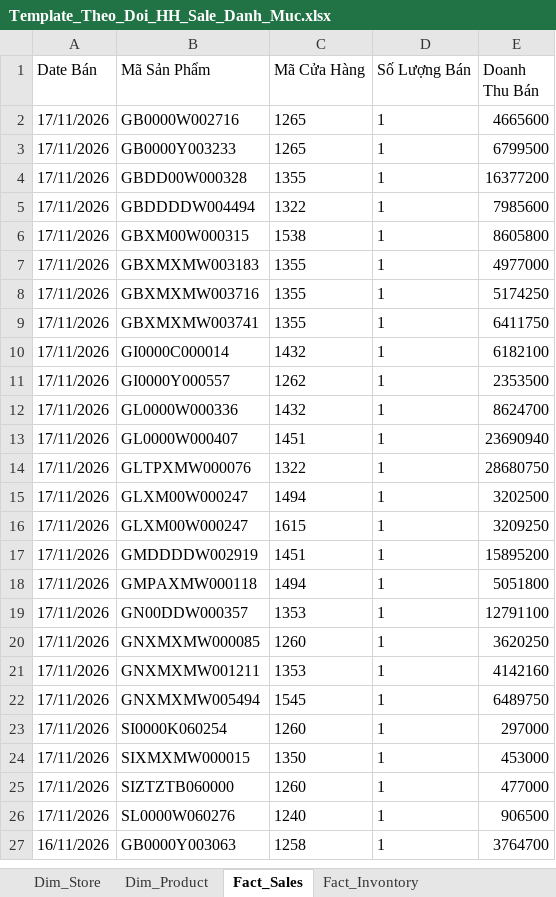
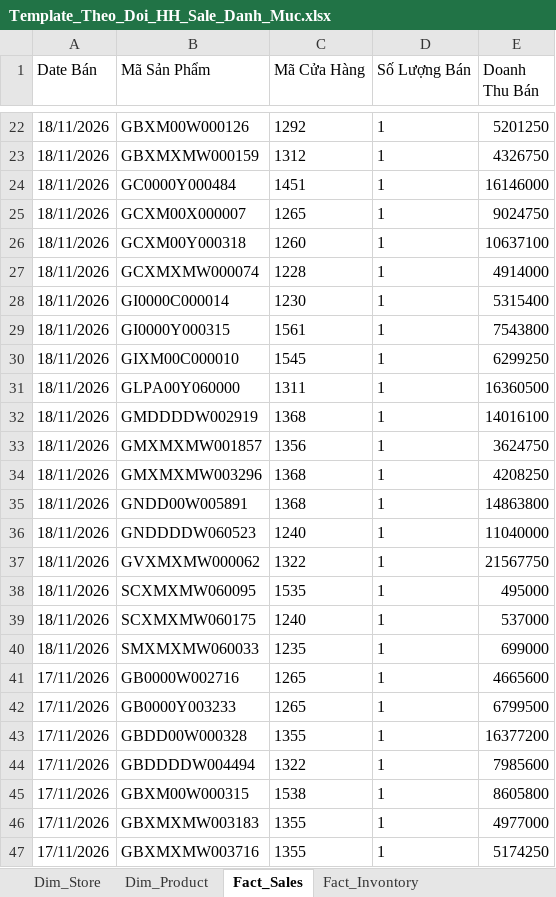
Before and after one commit to quyenphancv-max/Dashboard-DMSale--new-, an Excel workbook: Template_Theo_Doi_HH_Sale_Danh_Muc.xlsx, sheet Fact_Sales, drawn as a sheet; only a part is shown, gaps mark what is left out; the shorter side is filled out with more unchanged rows; values as stored, in another font and other column widths than the file's, no borders; table styles not drawn; the diff covers the shown part only; the diff names each change by its address in the sheet, - before the commit and + after, or states it on an @@ line.

```diff
--- a/Template_Theo_Doi_HH_Sale_Danh_Muc.xlsx (sheet Fact_Sales)
+++ b/Template_Theo_Doi_HH_Sale_Danh_Muc.xlsx (sheet Fact_Sales)
+row 22: 18/11/2026 | GBXM00W000126 | 1292 | 1 | 5201250
+row 23: 18/11/2026 | GBXMXMW000159 | 1312 | 1 | 4326750
+row 24: 18/11/2026 | GC0000Y000484 | 1451 | 1 | 16146000
+row 25: 18/11/2026 | GCXM00X000007 | 1265 | 1 | 9024750
+row 26: 18/11/2026 | GCXM00Y000318 | 1260 | 1 | 10637100
+row 27: 18/11/2026 | GCXMXMW000074 | 1228 | 1 | 4914000
+row 28: 18/11/2026 | GI0000C000014 | 1230 | 1 | 5315400
+row 29: 18/11/2026 | GI0000Y000315 | 1561 | 1 | 7543800
+row 30: 18/11/2026 | GIXM00C000010 | 1545 | 1 | 6299250
+row 31: 18/11/2026 | GLPA00Y060000 | 1311 | 1 | 16360500
+row 32: 18/11/2026 | GMDDDDW002919 | 1368 | 1 | 14016100
+row 33: 18/11/2026 | GMXMXMW001857 | 1356 | 1 | 3624750
+row 34: 18/11/2026 | GMXMXMW003296 | 1368 | 1 | 4208250
+row 35: 18/11/2026 | GNDD00W005891 | 1368 | 1 | 14863800
+row 36: 18/11/2026 | GNDDDDW060523 | 1240 | 1 | 11040000
+row 37: 18/11/2026 | GVXMXMW000062 | 1322 | 1 | 21567750
+row 38: 18/11/2026 | SCXMXMW060095 | 1535 | 1 | 495000
+row 39: 18/11/2026 | SCXMXMW060175 | 1240 | 1 | 537000
+row 40: 18/11/2026 | SMXMXMW060033 | 1235 | 1 | 699000
```
Also changed, not shown: 22 added rows elsewhere in this sheet, sheet Fact_Invontory.
